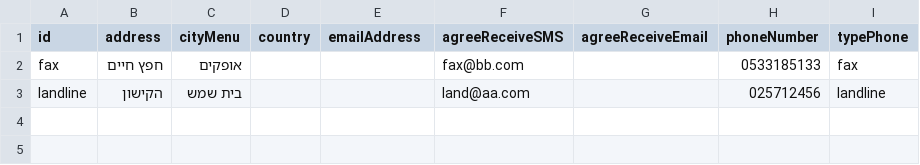
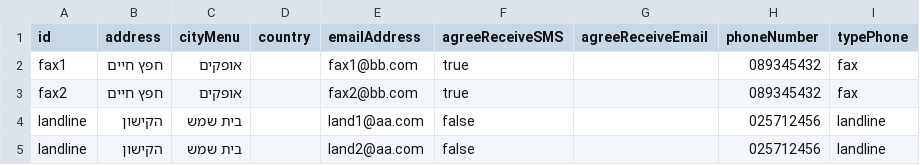
Before and after one commit to nadyay-winnerit/tamrur, a CSV file: resources/csv/pages/newTherapist/ContactInformationPageData.csv, drawn as a sheet.

Commit message:
assert table, check if therapist was added update

```diff
--- a/resources/csv/pages/newTherapist/ContactInformationPageData.csv
+++ b/resources/csv/pages/newTherapist/ContactInformationPageData.csv
@@ -1,3 +1,5 @@
 id      |address  |cityMenu|country|emailAddress|agreeReceiveSMS|agreeReceiveEmail|phoneNumber|typePhone
-fax     |חפץ חיים	|אופקים  |       |            |fax@bb.com     |                 |0533185133 |fax
-landline|הקישון   |בית שמש |       |            |land@aa.com    |                 |025712456  |landline
+fax1    |חפץ חיים	|אופקים  |       |fax1@bb.com |true           |                 |089345432  |fax
+fax2    |חפץ חיים	|אופקים  |       |fax2@bb.com |true           |                 |089345432  |fax
+landline|הקישון   |בית שמש |       |land1@aa.com|false          |                 |025712456  |landline
+landline|הקישון   |בית שמש |       |land2@aa.com|false          |                 |025712456  |landline
```
Also changed, not shown: resources/csv/pages/newTherapist/UserInformationPageData.csv, 8 other files.
